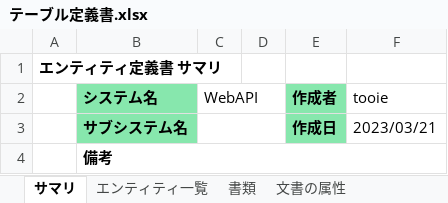
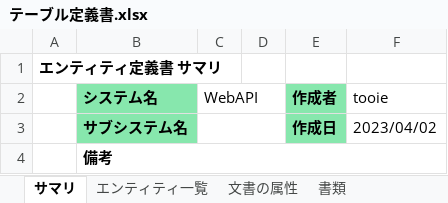
Before and after one commit to t-watanabe-unt/web_api, an Excel workbook: テーブル定義書.xlsx, sheet サマリ, drawn as a sheet; values as stored, in another font and other column widths than the file's, no borders; the diff names each change by its address in the sheet, - before the commit and + after, or states it on an @@ line.

```diff
--- a/テーブル定義書.xlsx (sheet サマリ)
+++ b/テーブル定義書.xlsx (sheet サマリ)
@@ sheet tab order changed: サマリ | エンティティ一覧 | 文書の属性 | 書類 @@
-F3 (tooie): 2023/03/21
+F3 (tooie): 2023/04/02
```
Also changed, not shown: sheet 書類, sheet 文書の属性, 設計整理_.xlsx.
